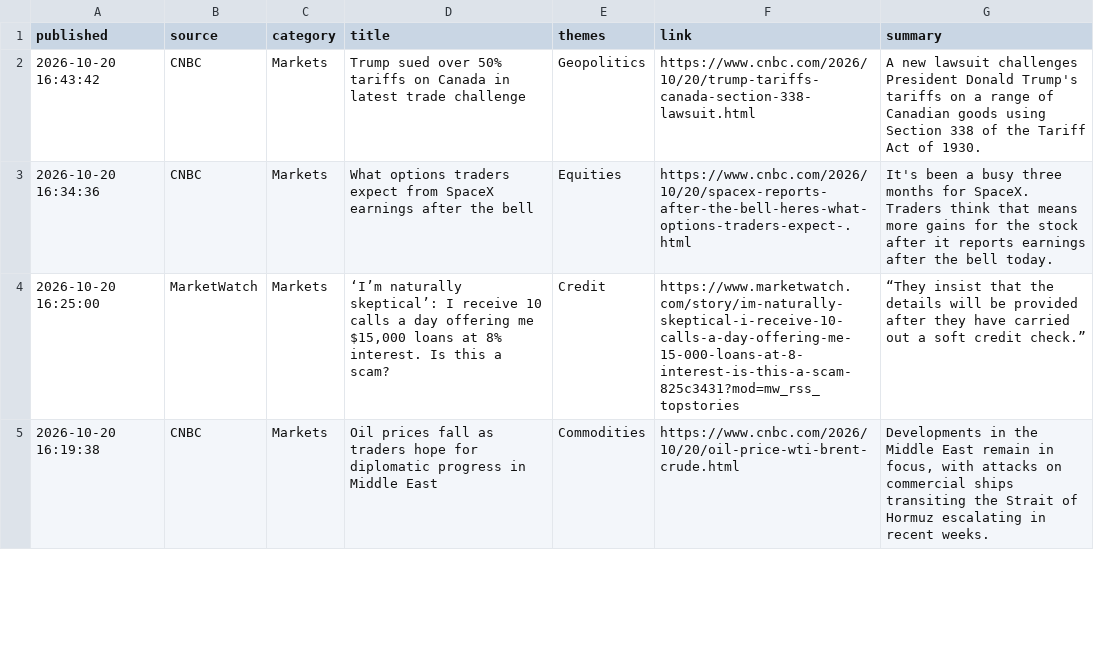
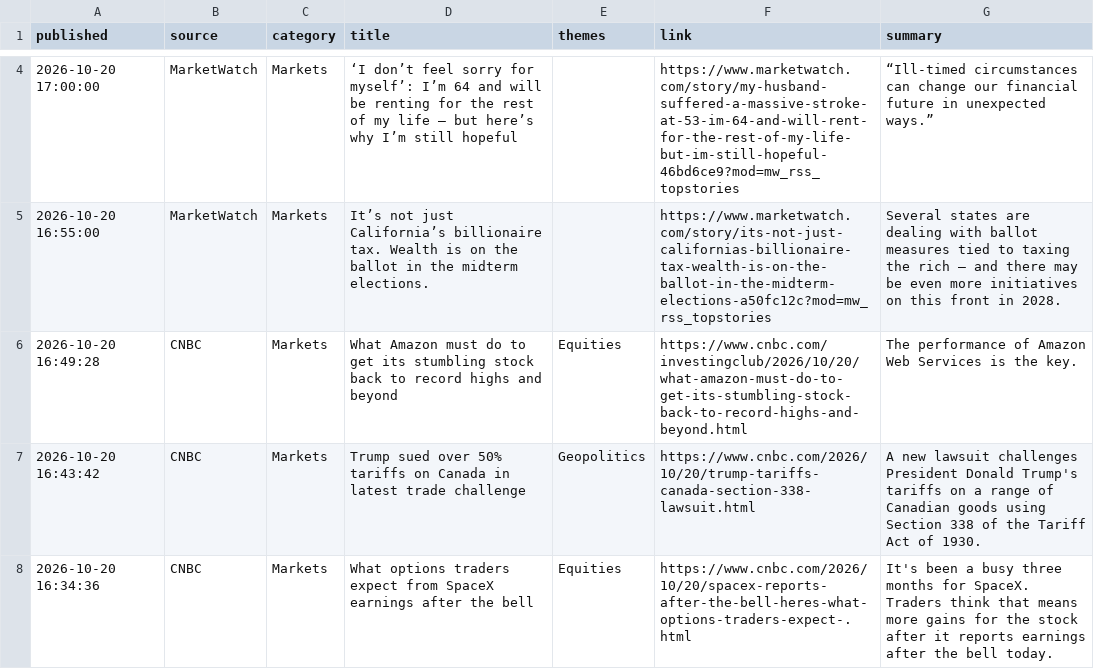
Before and after one commit to Agunp1/AI-Financial-Analyst, a CSV file: day78b_headlines.csv, drawn as a sheet; only a part is shown, gaps mark what is left out; the shorter side is filled out with more unchanged rows; the diff covers the shown part only.

```diff
--- a/day78b_headlines.csv
+++ b/day78b_headlines.csv
@@ -2 +4,4 @@ published,source,category,title,themes,link,summary
+2026-10-20 17:00:00,MarketWatch,Markets,‘I don’t feel sorry for myself’: I’m 64 and will be renting for the rest of my life — but here’s why I’m still hopeful,,https://www.marketwatch.com/story/my-husband-suffered-a-massive-stroke-at-53-im-64-and-will-rent-for-the-rest-of-my-life-but-im-still-hopeful-46bd6ce9?mod=mw_rss_topstories,“Ill-timed circumstances can change our financial future in unexpected ways.”
+2026-10-20 16:55:00,MarketWatch,Markets,It’s not just California’s billionaire tax. Wealth is on the ballot in the midterm elections.,,https://www.marketwatch.com/story/its-not-just-californias-billionaire-tax-wealth-is-on-the-ballot-in-the-midterm-elections-a50fc12c?mod=mw_rss_topstories,Several states are dealing with ballot measures tied to taxing the rich — and there may be even more initiatives on this front in 2028.
+2026-10-20 16:49:28,CNBC,Markets,What Amazon must do to get its stumbling stock back to record highs and beyond,Equities,https://www.cnbc.com/investingclub/2026/10/20/what-amazon-must-do-to-get-its-stumbling-stock-back-to-record-highs-and-beyond.html,The performance of Amazon Web Services is the key.
 2026-10-20 16:43:42,CNBC,Markets,Trump sued over 50% tariffs on Canada in latest trade challenge,Geopolitics,https://www.cnbc.com/2026/10/20/trump-tariffs-canada-section-338-lawsuit.html,A new lawsuit challenges President Donald Trump's tariffs on a range of Canadian goods using Section 338 of the Tariff Act of 1930.
```
Also changed, not shown: 2 added rows and 5 removed rows elsewhere in this file, day67_instrument_risk_monitor.csv, day75_market_snapshot.csv, 17 other files.
